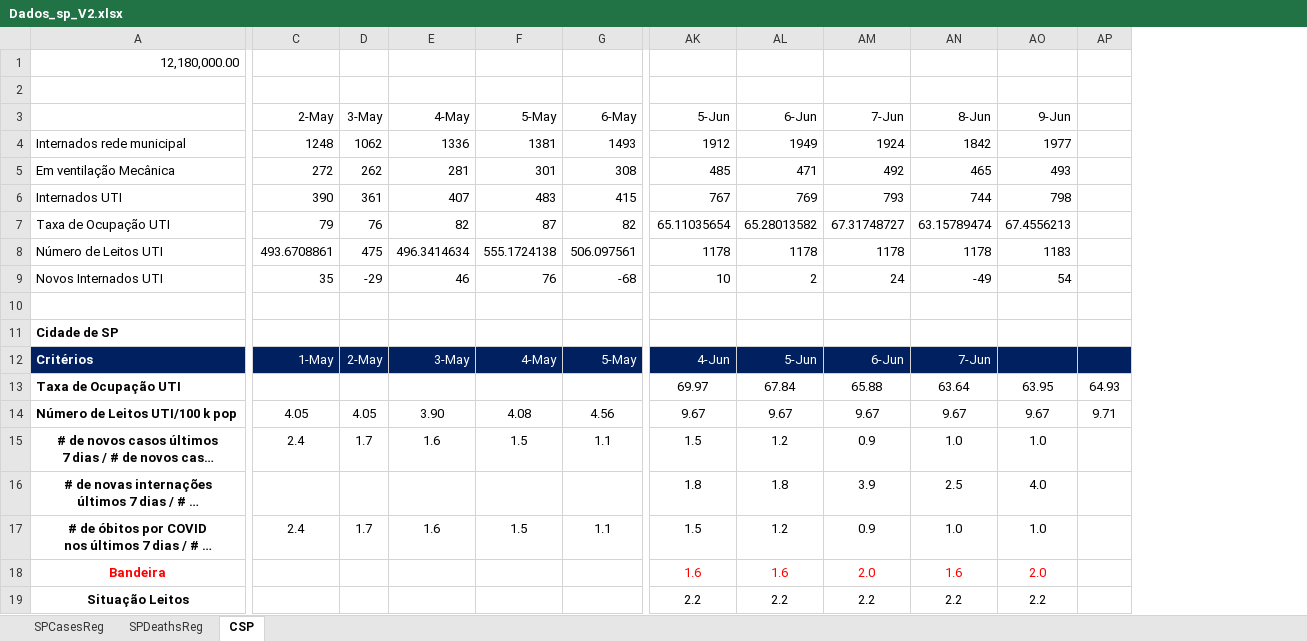
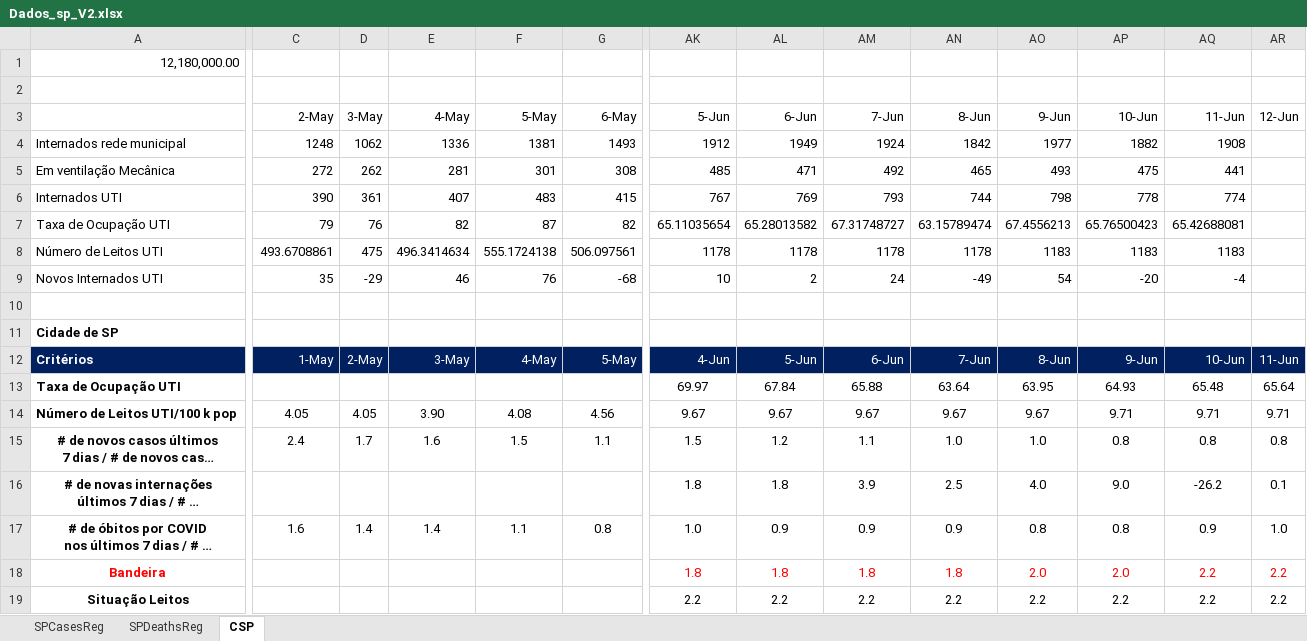
Before and after one commit to padulla/corona_dash, an Excel workbook: docs/Dados_sp_V2.xlsx, sheet CSP, drawn as a sheet; only a part is shown, gaps mark what is left out; long unchanged cells end in …; values as stored, in another font and other column widths than the file's, no borders; charts and pictures and conditional formats not drawn; addresses are those after the commit; the diff covers the shown part only; the diff names each change by its address in the sheet, - before the commit and + after, or states it on an @@ line.

```diff
--- a/docs/Dados_sp_V2.xlsx (sheet CSP)
+++ b/docs/Dados_sp_V2.xlsx (sheet CSP)
+column AP (10-Jun), rows 4-19: 1882 | 475 | 778 | 65.76500423 | 1183 | -20 |  |  | 9-Jun | 64.93 | 9.71 | 0.8 | 9.0 | 0.8 | 2.0 | 2.2
+column AQ (11-Jun), rows 4-19: 1908 | 441 | 774 | 65.42688081 | 1183 | -4 |  |  | 10-Jun | 65.48 | 9.71 | 0.8 | -26.2 | 0.9 | 2.2 | 2.2
-AR3: (empty)
+AR3: 12-Jun
-AO12 (9-Jun): (empty)
+AO12 (9-Jun): 8-Jun
-AR12 (12-Jun): (empty)
+AR12 (12-Jun): 11-Jun
-AR13 (12-Jun): 64.93
+AR13 (12-Jun): 65.64
-AM15 (7-Jun): 0.9
+AM15 (7-Jun): 1.1
-AR15 (12-Jun): (empty)
+AR15 (12-Jun): 0.8
-AR16 (12-Jun): (empty)
+AR16 (12-Jun): 0.1
-C17 (2-May): 2.4
+C17 (2-May): 1.6
-D17 (3-May): 1.7
+D17 (3-May): 1.4
-E17 (4-May): 1.6
+E17 (4-May): 1.4
-F17 (5-May): 1.5
+F17 (5-May): 1.1
-G17 (6-May): 1.1
+G17 (6-May): 0.8
-AK17 (5-Jun): 1.5
+AK17 (5-Jun): 1.0
-AL17 (6-Jun): 1.2
+AL17 (6-Jun): 0.9
-AN17 (8-Jun): 1.0
+AN17 (8-Jun): 0.9
-AO17 (9-Jun): 1.0
+AO17 (9-Jun): 0.8
-AR17 (12-Jun): (empty)
+AR17 (12-Jun): 1.0
-AK18 (5-Jun): 1.6
+AK18 (5-Jun): 1.8
-AL18 (6-Jun): 1.6
+AL18 (6-Jun): 1.8
-AM18 (7-Jun): 2.0
+AM18 (7-Jun): 1.8
-AN18 (8-Jun): 1.6
+AN18 (8-Jun): 1.8
-AR18:AR19 (12-Jun): (empty)
+AR18:AR19 (12-Jun): 2.2
```
Also changed, not shown: 46 edited cells elsewhere in this sheet, sheet SPDeathsReg, sheet SPCasesReg, formulas that keep their value, hidden cells, charts or pictures, docs/excel_base.xlsx, docs/excel_sp.xlsx, 7 other files.
